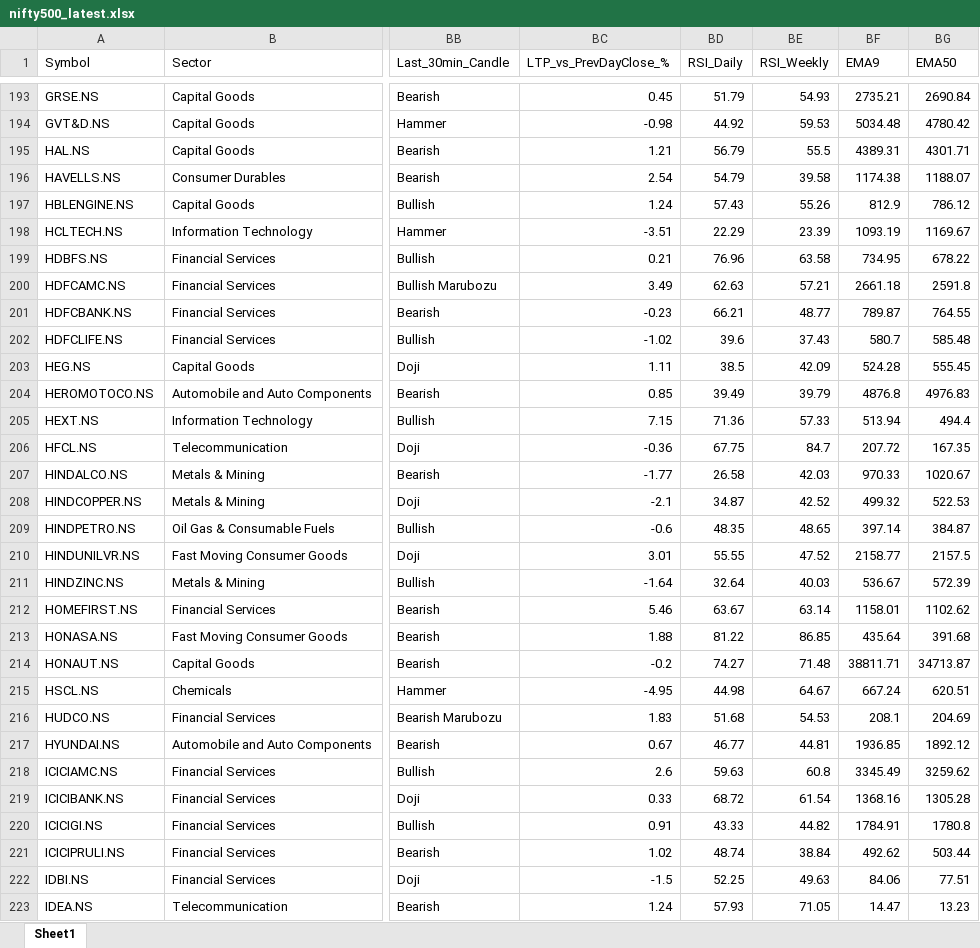
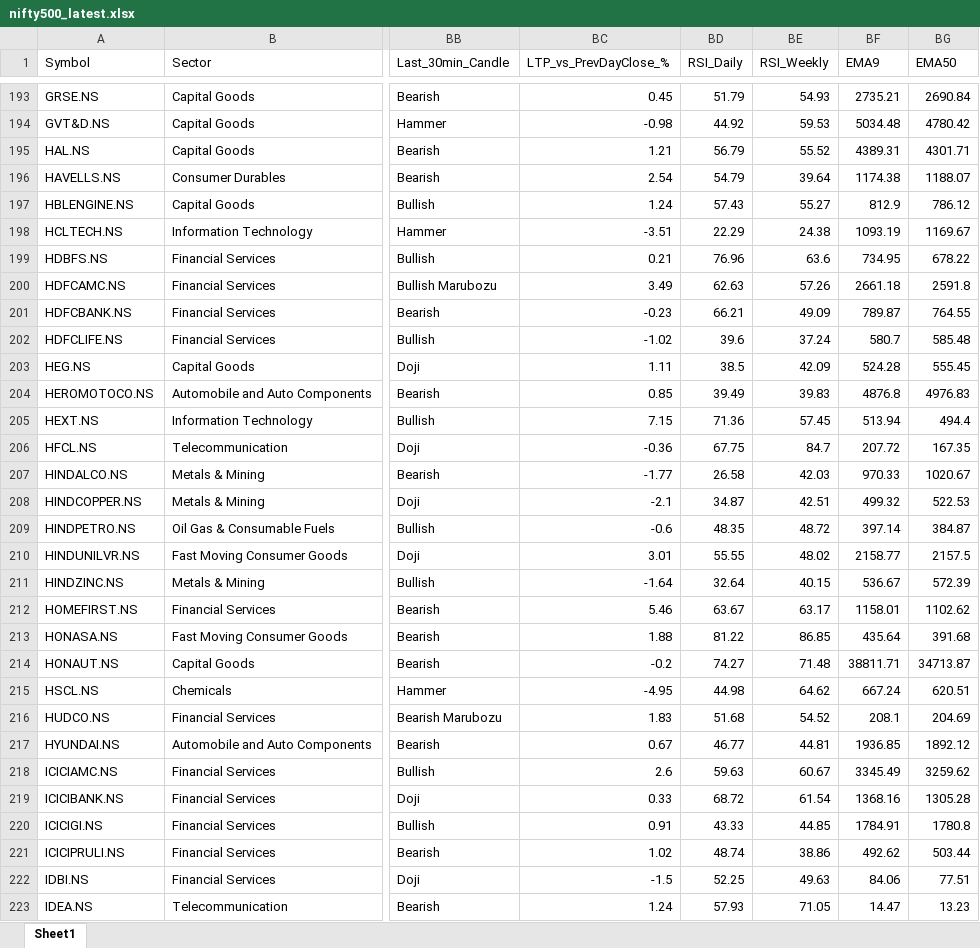
Before and after one commit to varshu22/nifty500-scanner, an Excel workbook: data/nifty500_latest.xlsx, sheet Sheet1, drawn as a sheet; only a part is shown, gaps mark what is left out; values as stored, in another font and other column widths than the file's, no borders; the diff covers the shown part only; the diff names each change by its address in the sheet, - before the commit and + after, or states it on an @@ line.

```diff
--- a/data/nifty500_latest.xlsx (sheet Sheet1)
+++ b/data/nifty500_latest.xlsx (sheet Sheet1)
-BE195 (RSI_Weekly): 55.5
+BE195 (RSI_Weekly): 55.52
-BE196 (RSI_Weekly): 39.58
+BE196 (RSI_Weekly): 39.64
-BE197 (RSI_Weekly): 55.26
+BE197 (RSI_Weekly): 55.27
-BE198 (RSI_Weekly): 23.39
+BE198 (RSI_Weekly): 24.38
-BE199 (RSI_Weekly): 63.58
+BE199 (RSI_Weekly): 63.6
-BE200 (RSI_Weekly): 57.21
+BE200 (RSI_Weekly): 57.26
-BE201 (RSI_Weekly): 48.77
+BE201 (RSI_Weekly): 49.09
-BE202 (RSI_Weekly): 37.43
+BE202 (RSI_Weekly): 37.24
-BE204 (RSI_Weekly): 39.79
+BE204 (RSI_Weekly): 39.83
-BE205 (RSI_Weekly): 57.33
+BE205 (RSI_Weekly): 57.45
-BE208 (RSI_Weekly): 42.52
+BE208 (RSI_Weekly): 42.51
-BE209 (RSI_Weekly): 48.65
+BE209 (RSI_Weekly): 48.72
-BE210 (RSI_Weekly): 47.52
+BE210 (RSI_Weekly): 48.02
-BE211 (RSI_Weekly): 40.03
+BE211 (RSI_Weekly): 40.15
-BE212 (RSI_Weekly): 63.14
+BE212 (RSI_Weekly): 63.17
-BE215 (RSI_Weekly): 64.67
+BE215 (RSI_Weekly): 64.62
-BE216 (RSI_Weekly): 54.53
+BE216 (RSI_Weekly): 54.52
-BE218 (RSI_Weekly): 60.8
+BE218 (RSI_Weekly): 60.67
-BE220 (RSI_Weekly): 44.82
+BE220 (RSI_Weekly): 44.85
-BE221 (RSI_Weekly): 38.84
+BE221 (RSI_Weekly): 38.86
```
Also changed, not shown: 151 edited cells elsewhere in this sheet, 1 other file.
